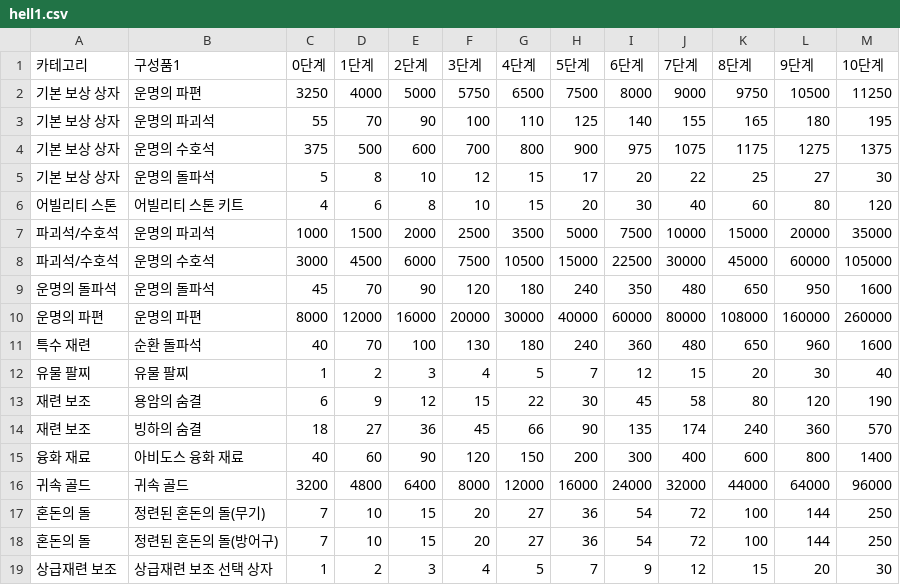
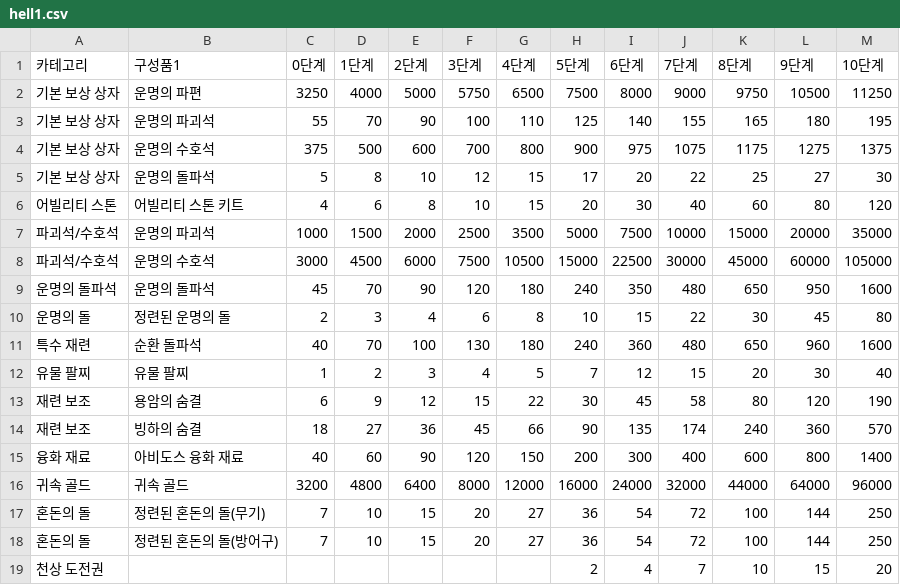
Before and after one commit to Salsalysj/gdok, a CSV file: hell1.csv, drawn as a sheet.

```diff
--- a/hell1.csv
+++ b/hell1.csv
@@ -9,3 +9,3 @@
 운명의 돌파석,운명의 돌파석,45,70,90,120,180,240,350,480,650,950,1600
-운명의 파편,운명의 파편,8000,12000,16000,20000,30000,40000,60000,80000,108000,160000,260000
+운명의 돌,정련된 운명의 돌,2,3,4,6,8,10,15,22,30,45,80
 특수 재련,순환 돌파석,40,70,100,130,180,240,360,480,650,960,1600
@@ -18,2 +18,2 @@
 혼돈의 돌,정련된 혼돈의 돌(방어구),7,10,15,20,27,36,54,72,100,144,250
-상급재련 보조,상급재련 보조 선택 상자,1,2,3,4,5,7,9,12,15,20,30
+천상 도전권,,,,,,,2,4,7,10,15,20
```
Also changed, not shown: hell2.csv, hell3.csv, 20 other files.
